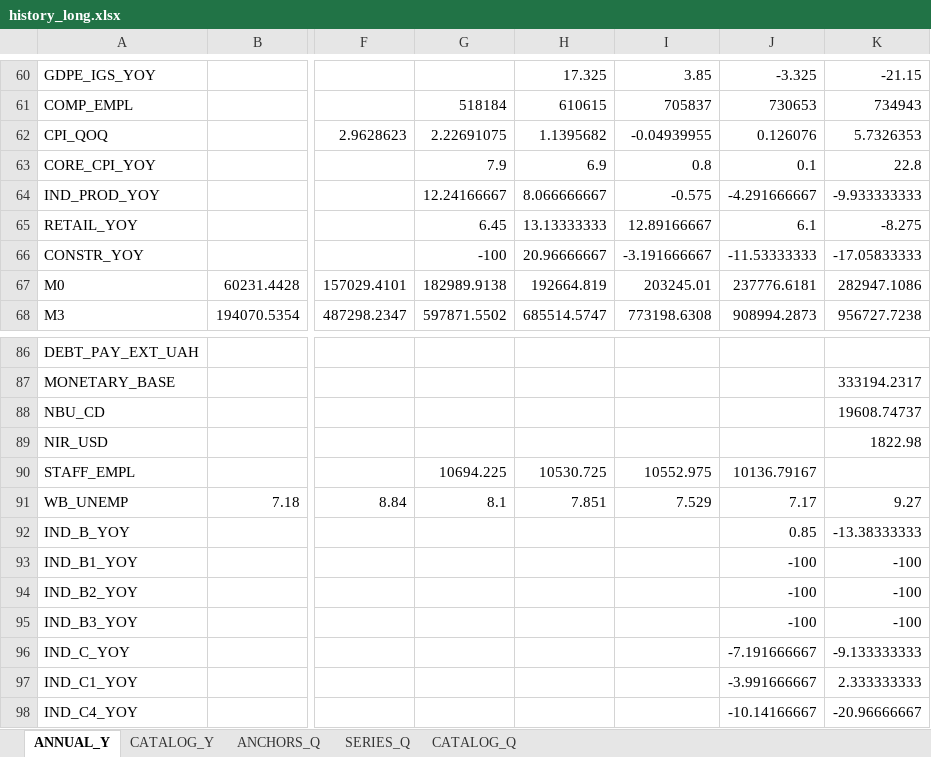
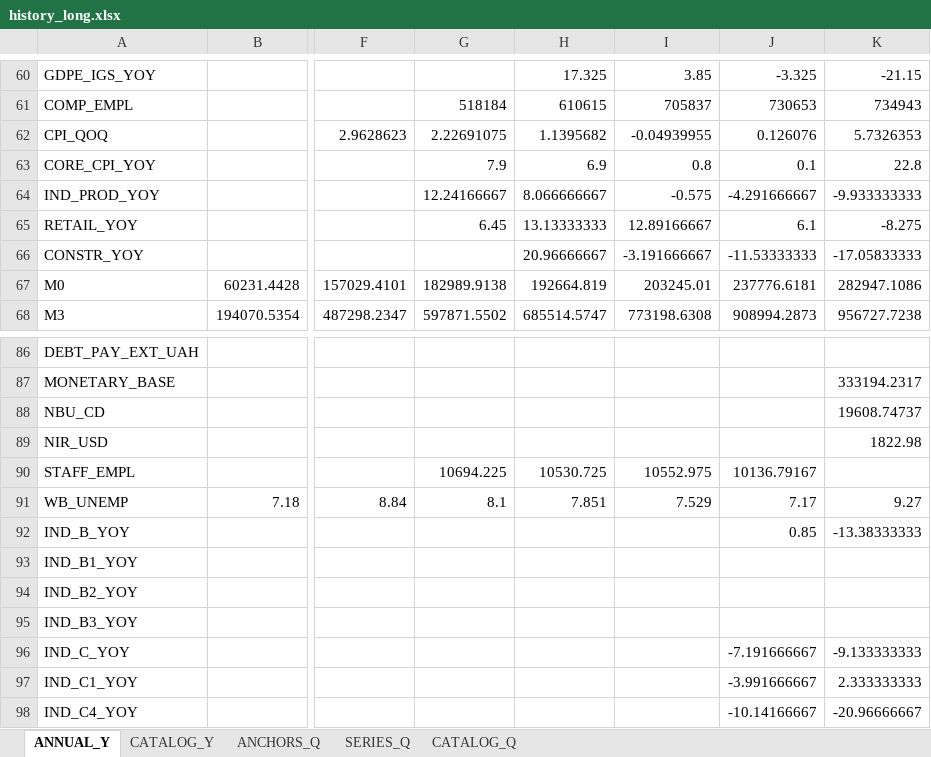
Before and after one commit to andyshev79/macromodel-ukraine, an Excel workbook: data/history/long/history_long.xlsx, sheet ANNUAL_Y, drawn as a sheet; only a part is shown, gaps mark what is left out; values as stored, in another font and other column widths than the file's, no borders; the diff names each change by its address in the sheet, - before the commit and + after, or states it on an @@ line.

```diff
--- a/data/history/long/history_long.xlsx (sheet ANNUAL_Y)
+++ b/data/history/long/history_long.xlsx (sheet ANNUAL_Y)
-G66: -100
+G66: (empty)
-J93:J95: -100
+J93:J95: (empty)
-K93:K95: -100
+K93:K95: (empty)
```
Also changed, not shown: sheet SERIES_Q, sheet CATALOG_Y, sheet CATALOG_Q, data/history/history.xlsx, 5 other files.
